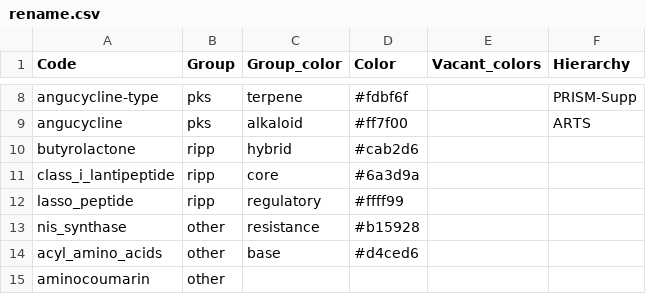
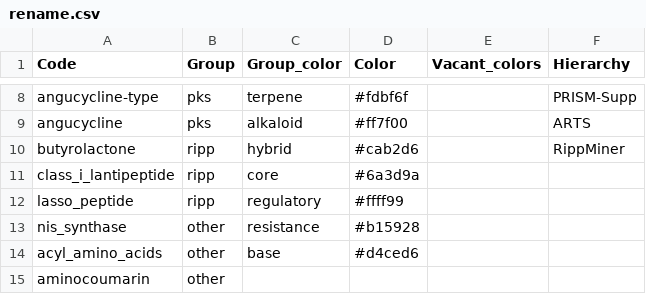
Before and after one commit to ostash-group/BGCViz, a CSV file: inst/extdata/rename.csv, drawn as a sheet; only a part is shown, gaps mark what is left out.

Commit message:
fully functional RippMiner-genome analysis

```diff
--- a/inst/extdata/rename.csv
+++ b/inst/extdata/rename.csv
@@ -9,3 +9,3 @@ angucycline-type,pks,terpene,#fdbf6f,,PRISM-Supp
 angucycline,pks,alkaloid,#ff7f00,,ARTS
-butyrolactone,ripp,hybrid,#cab2d6,,
+butyrolactone,ripp,hybrid,#cab2d6,,RippMiner
 class_i_lantipeptide,ripp,core,#6a3d9a,,
```
Also changed, not shown: 2 other files.
